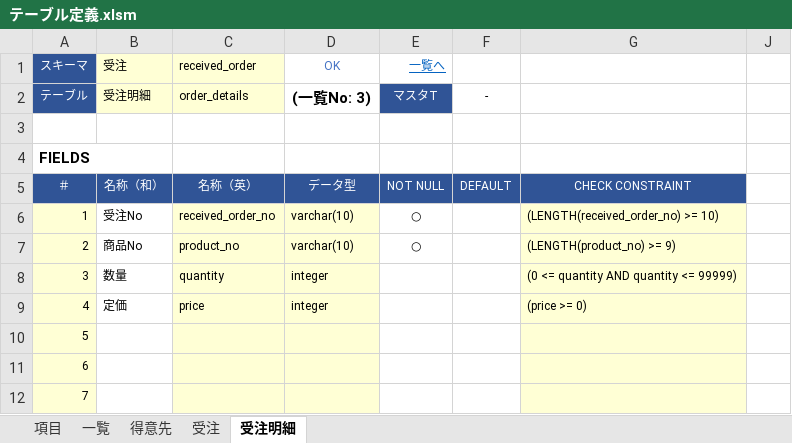
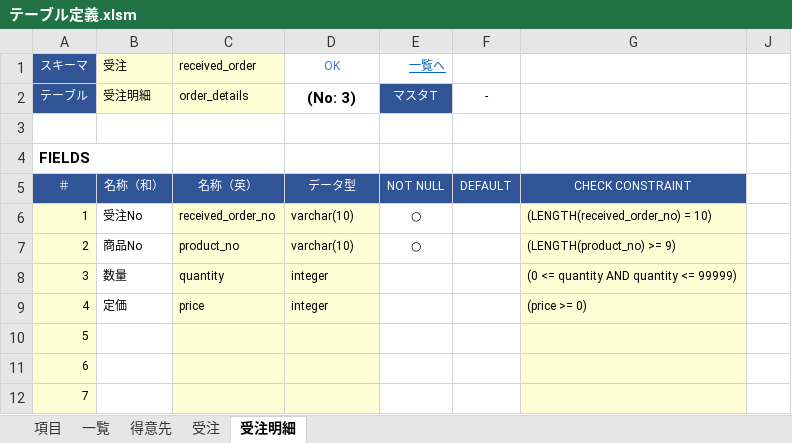
Before and after one commit to teru-0529/define-table, an Excel workbook: テーブル定義.xlsm, sheet 受注明細, drawn as a sheet; only a part is shown; values as stored, in another font and other column widths than the file's, no borders; conditional formats not drawn; the diff names each change by its address in the sheet, - before the commit and + after, or states it on an @@ line.

```diff
--- a/テーブル定義.xlsm (sheet 受注明細)
+++ b/テーブル定義.xlsm (sheet 受注明細)
-D2 (OK): (一覧No: 3)
+D2 (OK): (No: 3)
-G6: (LENGTH(received_order_no) >= 10)
+G6: (LENGTH(received_order_no) = 10)
```
Also changed, not shown: sheet 項目, sheet 受注, sheet 得意先, 5 other files.
